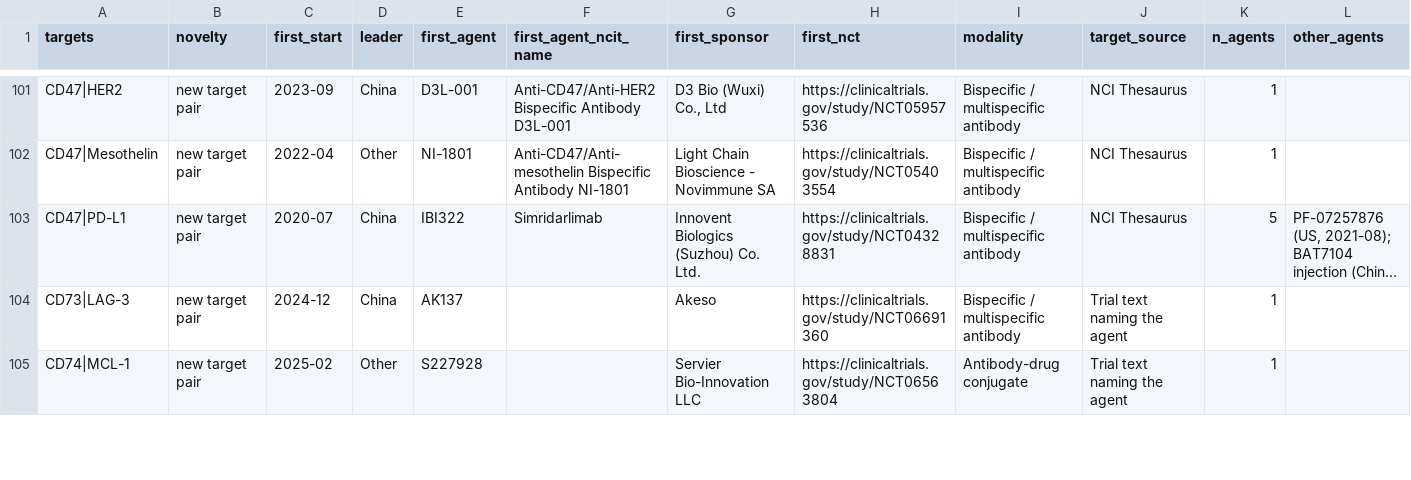
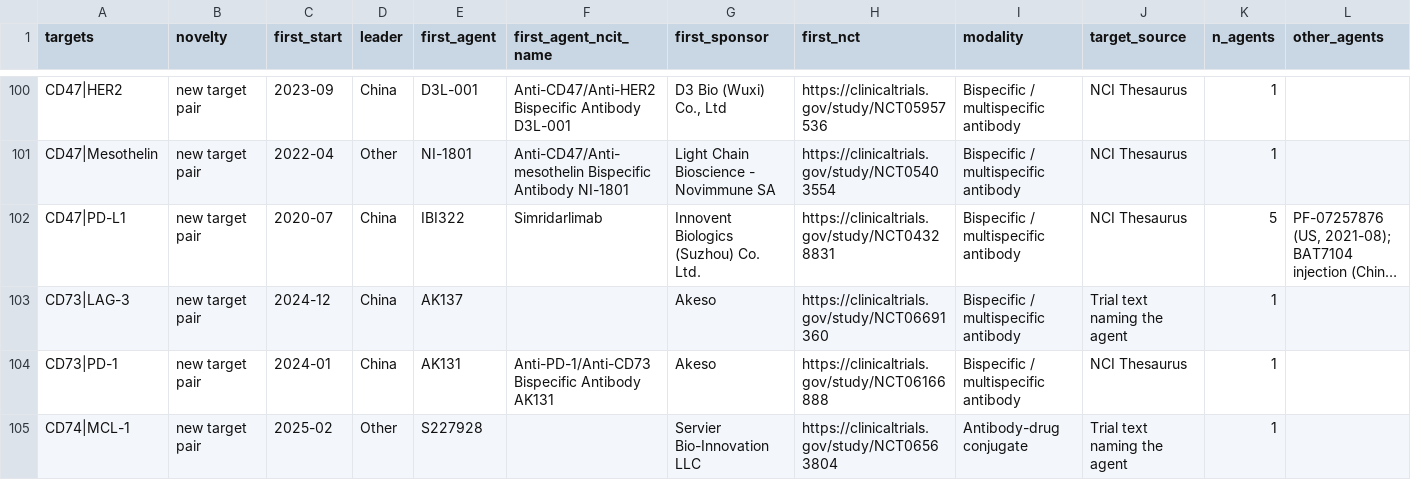
Before and after one commit to evets1215/China-Biotech, a CSV file: research/asco2027/results/new_classes_review.csv, drawn as a sheet; only a part is shown, gaps mark what is left out; long unchanged cells end in …; rows hold the shown columns only; the diff covers the shown part only; the diff names each change by its address in the sheet, - before the commit and + after, or states it on an @@ line.

```diff
--- a/research/asco2027/results/new_classes_review.csv
+++ b/research/asco2027/results/new_classes_review.csv
+row 104: CD73|PD-1 | new target pair | 2024-01 | China | AK131 | Anti-PD-1/Anti-CD73 Bispecific Antibody AK131 | Akeso | https://clinicaltrials.gov/study/NCT06166888 | Bispecific / multispecific antibody | NCI Thesaurus | 1
```
Also changed, not shown: 2 added rows, 1 removed row and 4 edited cells elsewhere in this file, research/asco2027/results/new_classes.csv, research/asco2027/validation/validation_sample_150.csv, 22 other files.
